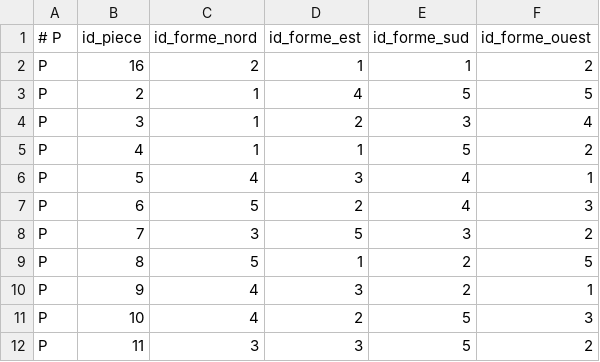
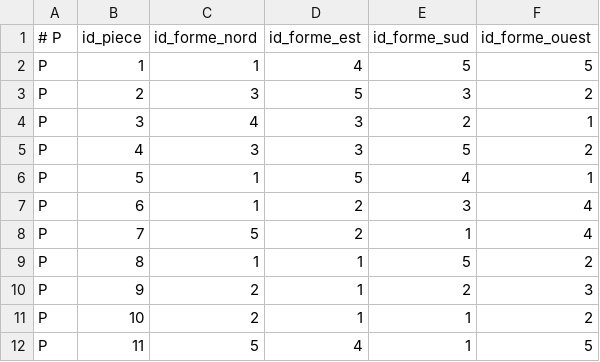
Before and after one commit to Gobbyy/GLPOOO, a CSV file: eternity/src/csv/sauvegarde.csv, drawn as a sheet; only a part is shown; the diff covers the shown part only.

```diff
--- a/eternity/src/csv/sauvegarde.csv
+++ b/eternity/src/csv/sauvegarde.csv
@@ -1,12 +1,12 @@
 # P,id_piece,id_forme_nord,id_forme_est,id_forme_sud,id_forme_ouest
-P,16,2,1,1,2
-P,2,1,4,5,5
-P,3,1,2,3,4
-P,4,1,1,5,2
-P,5,4,3,4,1
-P,6,5,2,4,3
-P,7,3,5,3,2
-P,8,5,1,2,5
-P,9,4,3,2,1
-P,10,4,2,5,3
-P,11,3,3,5,2
+P,1,1,4,5,5
+P,2,3,5,3,2
+P,3,4,3,2,1
+P,4,3,3,5,2
+P,5,1,5,4,1
+P,6,1,2,3,4
+P,7,5,2,1,4
+P,8,1,1,5,2
+P,9,2,1,2,3
+P,10,2,1,1,2
+P,11,5,4,1,5
```
Also changed, not shown: 17 edited cells elsewhere in this file, 9 other files.
